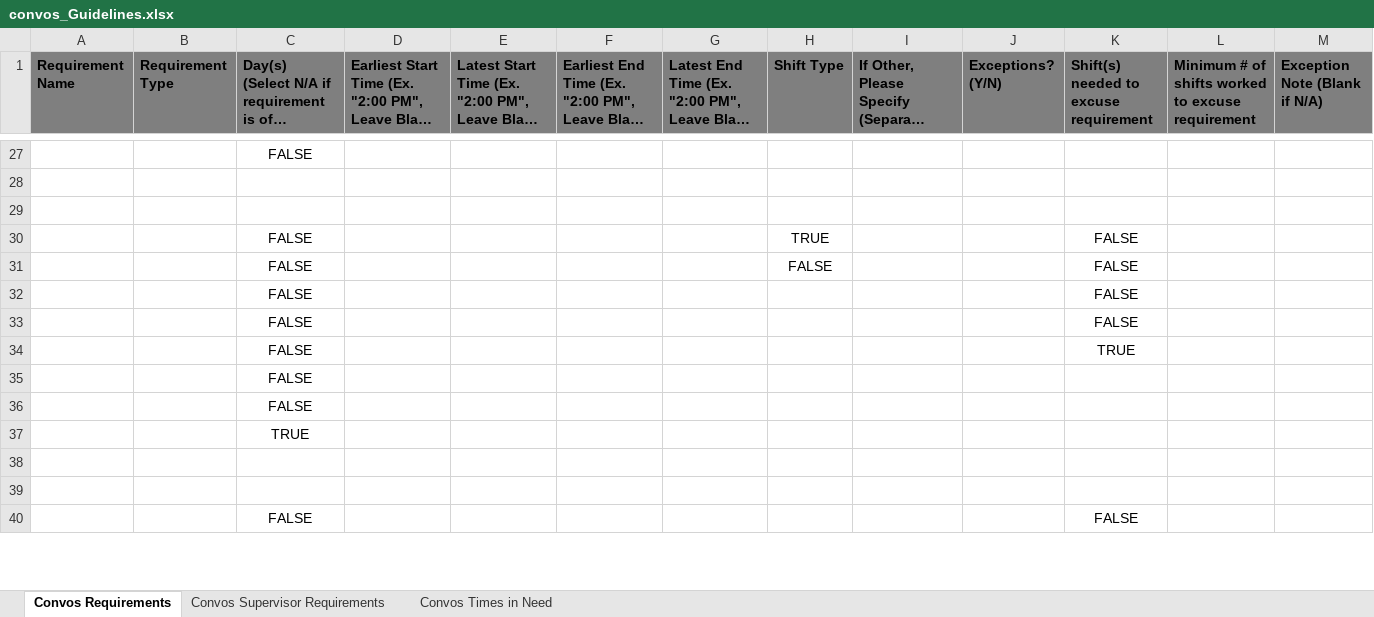
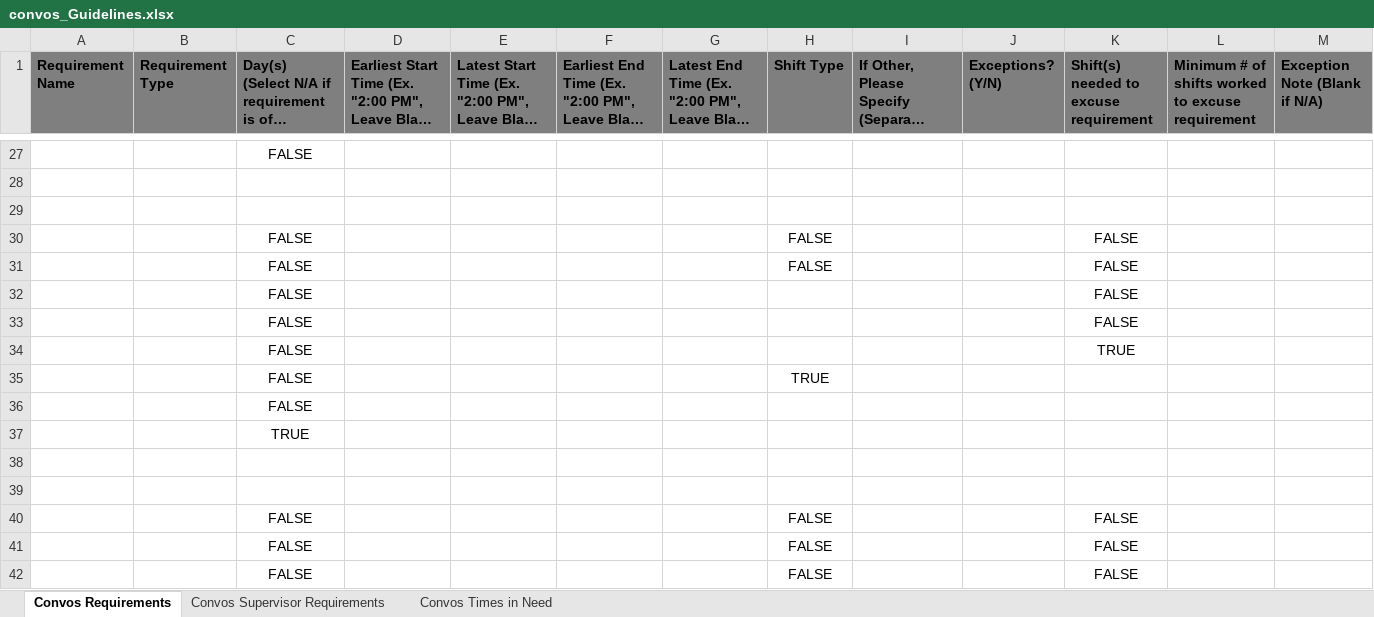
Before and after one commit to benjamintowle04/AutomatingRequirementChecks, an Excel workbook: Convos/convos_Guidelines.xlsx, sheet Convos Requirements, drawn as a sheet; only a part is shown, gaps mark what is left out; long unchanged cells end in …; values as stored, in another font and other column widths than the file's, no borders; charts and pictures not drawn; removed rows and columns are numbered as before the commit, all else as after; the diff covers the shown part only; the diff names each change by its address in the sheet, - before the commit and + after, or states it on an @@ line.

```diff
--- a/Convos/convos_Guidelines.xlsx (sheet Convos Requirements)
+++ b/Convos/convos_Guidelines.xlsx (sheet Convos Requirements)
-H30 (Shift Type): TRUE
+H30 (Shift Type): FALSE
@@ row 35 moved to row 46: FALSE @@
+row 35:  |  | FALSE |  |  |  |  | TRUE
-row 40:  |  | FALSE |  |  |  |  |  |  |  | FALSE
+row 40:  |  | FALSE |  |  |  |  | FALSE |  |  | FALSE
+row 41:  |  | FALSE |  |  |  |  | FALSE |  |  | FALSE
+row 42:  |  | FALSE |  |  |  |  | FALSE |  |  | FALSE
```
Also changed, not shown: 17 added rows and 10 edited cells elsewhere in this sheet, sheet Convos Supervisor Requirements, charts or pictures, Friley/Shifts.xlsx, Friley/friley_Guidelines.xlsx, 9 other files.
